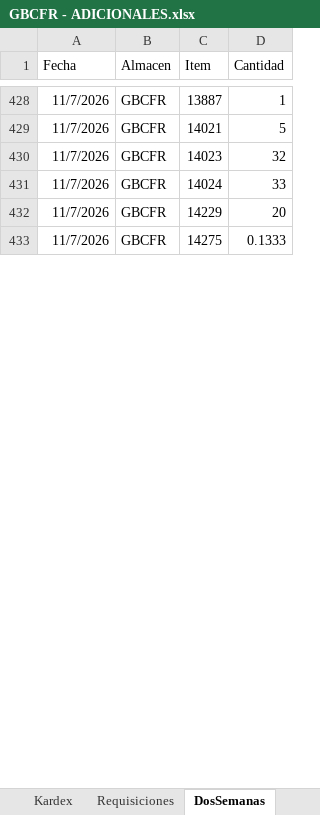
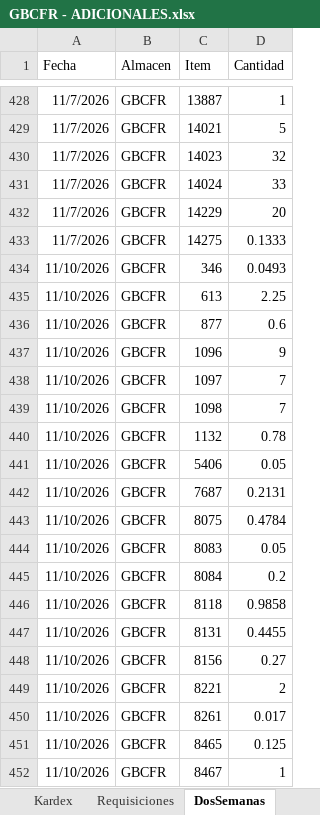
Before and after one commit to AlvaroCornejo/EBC_PEDIDOS_ADICIONALES, an Excel workbook: data/GBCFR - ADICIONALES.xlsx, sheet DosSemanas, drawn as a sheet; only a part is shown, gaps mark what is left out; values as stored, in another font and other column widths than the file's, no borders; table styles not drawn; the diff covers the shown part only; the diff names each change by its address in the sheet, - before the commit and + after, or states it on an @@ line.

Commit message:
Sync Excel sáb. 14/11/2026

```diff
--- a/data/GBCFR - ADICIONALES.xlsx (sheet DosSemanas)
+++ b/data/GBCFR - ADICIONALES.xlsx (sheet DosSemanas)
+row 434: 11/10/2026 | GBCFR | 346 | 0.0493
+row 435: 11/10/2026 | GBCFR | 613 | 2.25
+row 436: 11/10/2026 | GBCFR | 877 | 0.6
+row 437: 11/10/2026 | GBCFR | 1096 | 9
+row 438: 11/10/2026 | GBCFR | 1097 | 7
+row 439: 11/10/2026 | GBCFR | 1098 | 7
+row 440: 11/10/2026 | GBCFR | 1132 | 0.78
+row 441: 11/10/2026 | GBCFR | 5406 | 0.05
+row 442: 11/10/2026 | GBCFR | 7687 | 0.2131
+row 443: 11/10/2026 | GBCFR | 8075 | 0.4784
+row 444: 11/10/2026 | GBCFR | 8083 | 0.05
+row 445: 11/10/2026 | GBCFR | 8084 | 0.2
+row 446: 11/10/2026 | GBCFR | 8118 | 0.9858
+row 447: 11/10/2026 | GBCFR | 8131 | 0.4455
+row 448: 11/10/2026 | GBCFR | 8156 | 0.27
+row 449: 11/10/2026 | GBCFR | 8221 | 2
+row 450: 11/10/2026 | GBCFR | 8261 | 0.017
+row 451: 11/10/2026 | GBCFR | 8465 | 0.125
+row 452: 11/10/2026 | GBCFR | 8467 | 1
```
Also changed, not shown: 246 added rows elsewhere in this sheet, sheet Kardex, sheet PARAMETROS, data/EBC ITEMS_VENTA.xlsx, data/GBADC - ADICIONALES.xlsx, 8 other files.
